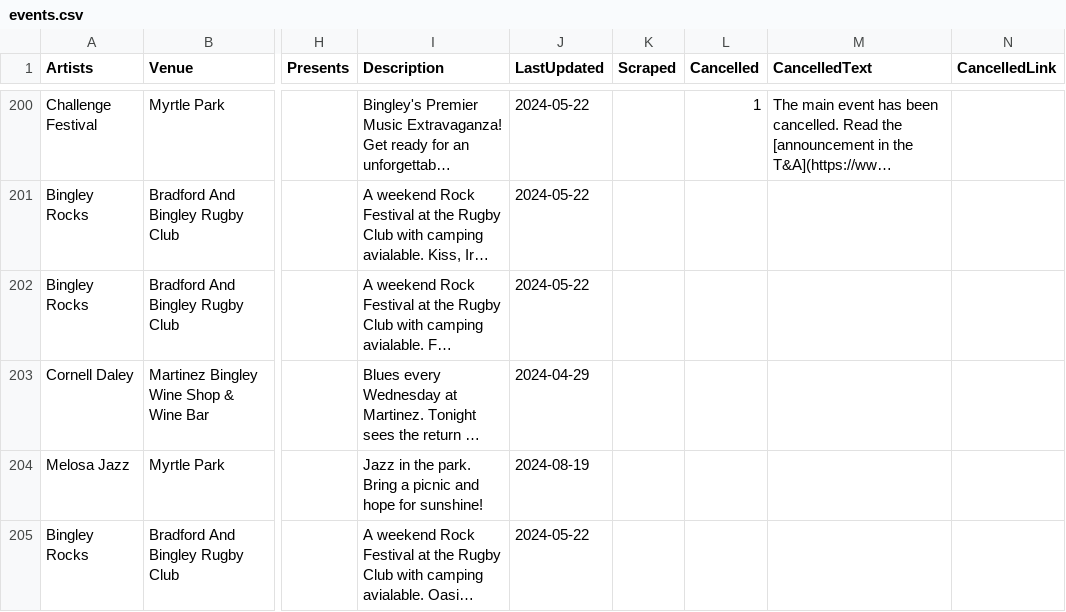
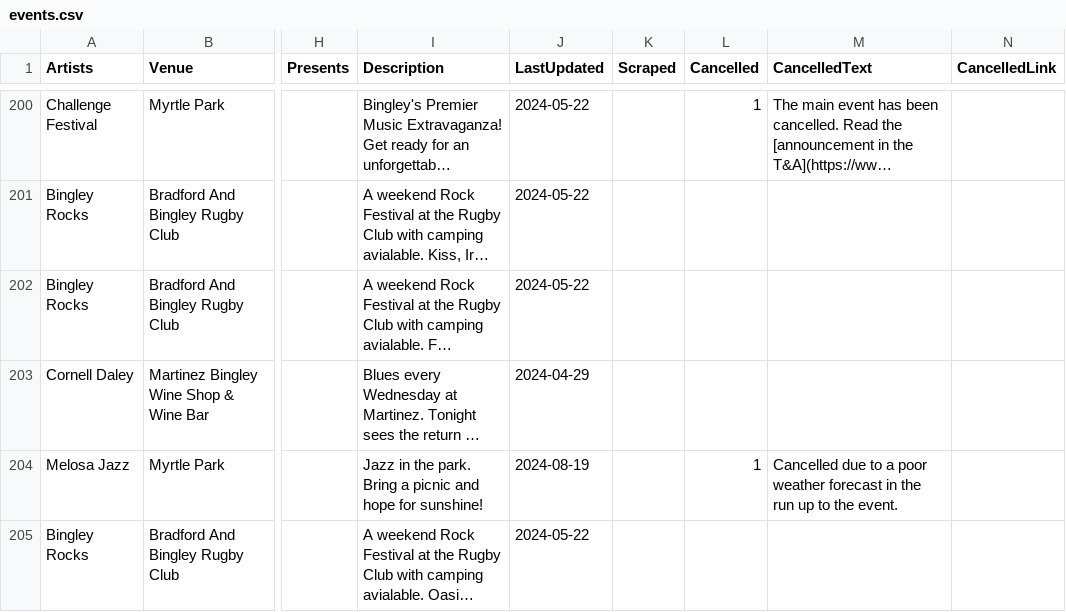
Before and after one commit to caprenter/bingley-music-town, a CSV file: docs/_data/events.csv, drawn as a sheet; only a part is shown, gaps mark what is left out; long unchanged cells end in …; the diff names each change by its address in the sheet, - before the commit and + after, or states it on an @@ line.

Commit message:
Events update

```diff
--- a/docs/_data/events.csv
+++ b/docs/_data/events.csv
-L204 (Cancelled): (empty)
+L204 (Cancelled): 1
-M204 (CancelledText): (empty)
+M204 (CancelledText): Cancelled due to a poor weather forecast in the run up to the event.
```
